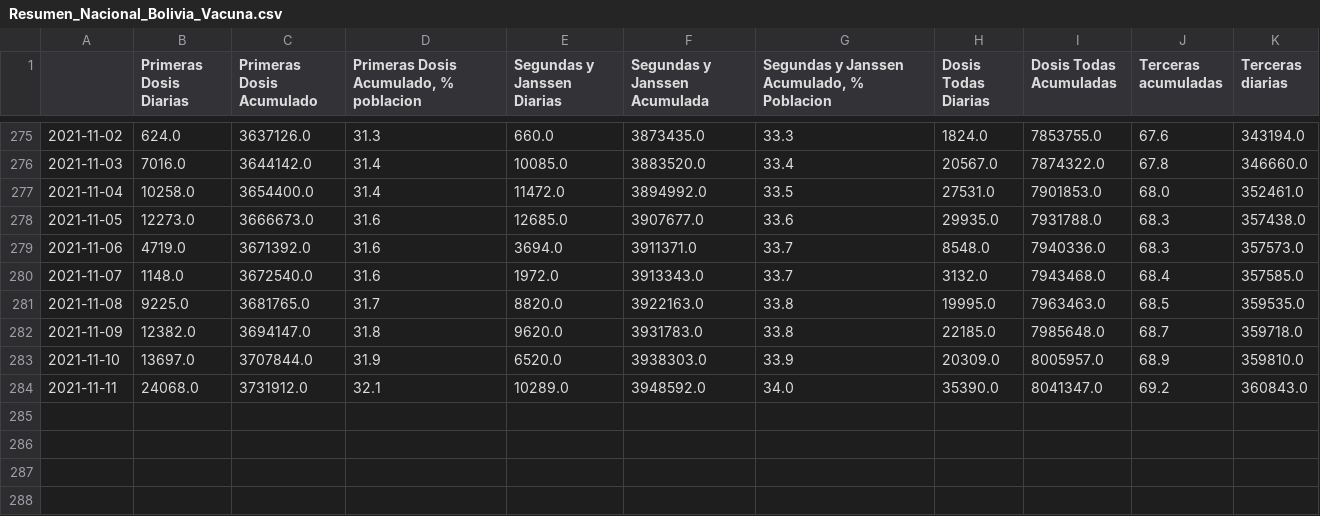
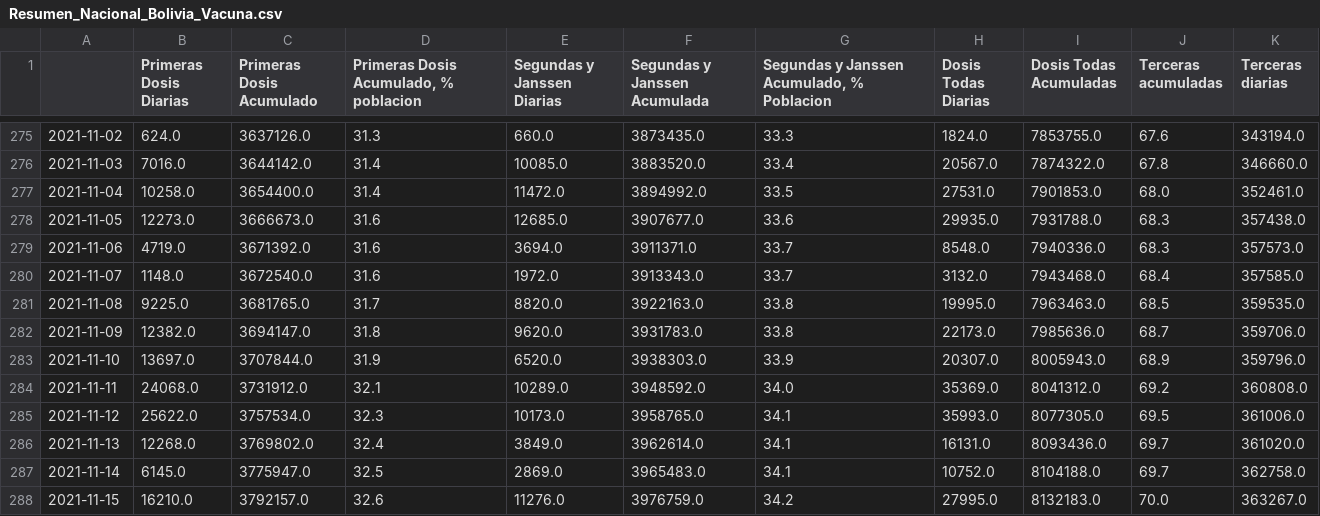
Before and after one commit to dquintani/vacunacion, a CSV file: Resumen_Nacional_Bolivia_Vacuna.csv, drawn as a sheet; only a part is shown, gaps mark what is left out.

```diff
--- a/Resumen_Nacional_Bolivia_Vacuna.csv
+++ b/Resumen_Nacional_Bolivia_Vacuna.csv
@@ -281,4 +281,8 @@
 2021-11-08,9225.0,3681765.0,31.7,8820.0,3922163.0,33.8,19995.0,7963463.0,68.5,359535.0
-2021-11-09,12382.0,3694147.0,31.8,9620.0,3931783.0,33.8,22185.0,7985648.0,68.7,359718.0
-2021-11-10,13697.0,3707844.0,31.9,6520.0,3938303.0,33.9,20309.0,8005957.0,68.9,359810.0
-2021-11-11,24068.0,3731912.0,32.1,10289.0,3948592.0,34.0,35390.0,8041347.0,69.2,360843.0
+2021-11-09,12382.0,3694147.0,31.8,9620.0,3931783.0,33.8,22173.0,7985636.0,68.7,359706.0
+2021-11-10,13697.0,3707844.0,31.9,6520.0,3938303.0,33.9,20307.0,8005943.0,68.9,359796.0
+2021-11-11,24068.0,3731912.0,32.1,10289.0,3948592.0,34.0,35369.0,8041312.0,69.2,360808.0
+2021-11-12,25622.0,3757534.0,32.3,10173.0,3958765.0,34.1,35993.0,8077305.0,69.5,361006.0
+2021-11-13,12268.0,3769802.0,32.4,3849.0,3962614.0,34.1,16131.0,8093436.0,69.7,361020.0
+2021-11-14,6145.0,3775947.0,32.5,2869.0,3965483.0,34.1,10752.0,8104188.0,69.7,362758.0
+2021-11-15,16210.0,3792157.0,32.6,11276.0,3976759.0,34.2,27995.0,8132183.0,70.0,363267.0
```
Also changed, not shown: Dosis_Todas_Acumuladas.csv, Dosis_Todas_Acumuladas_PorCada100Hab.csv, 16 other files.
